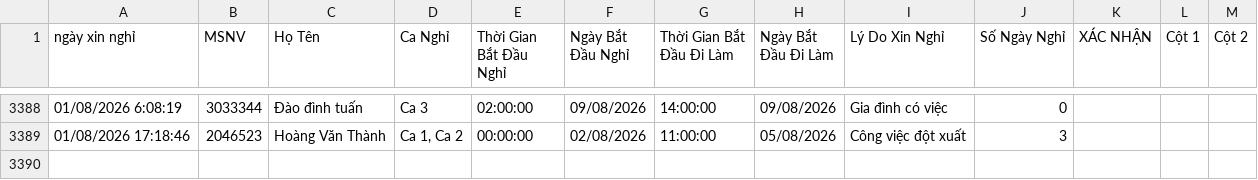
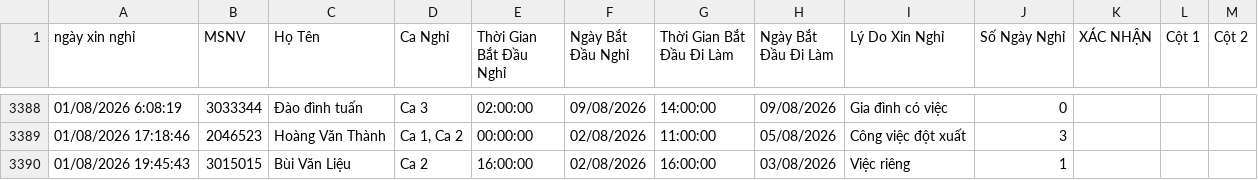
Before and after one commit to thai173042763-droid/lichnghi, a CSV file: data.csv, drawn as a sheet; only a part is shown, gaps mark what is left out; the diff names each change by its address in the sheet, - before the commit and + after, or states it on an @@ line.

```diff
--- a/data.csv
+++ b/data.csv
+row 3390: 01/08/2026 19:45:43 | 3015015 | Bùi Văn Liệu | Ca 2 | 16:00:00 | 02/08/2026 | 16:00:00 | 03/08/2026 | Việc riêng | 1
```
Also changed, not shown: 1 other file.
